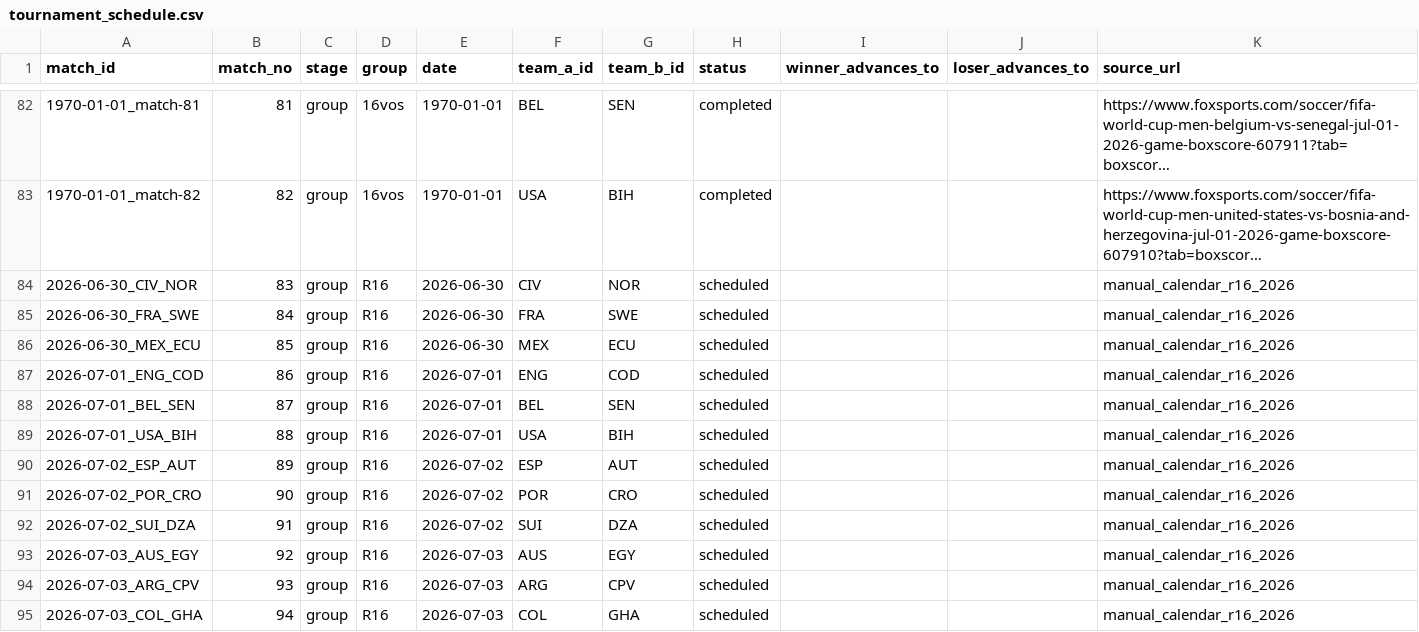
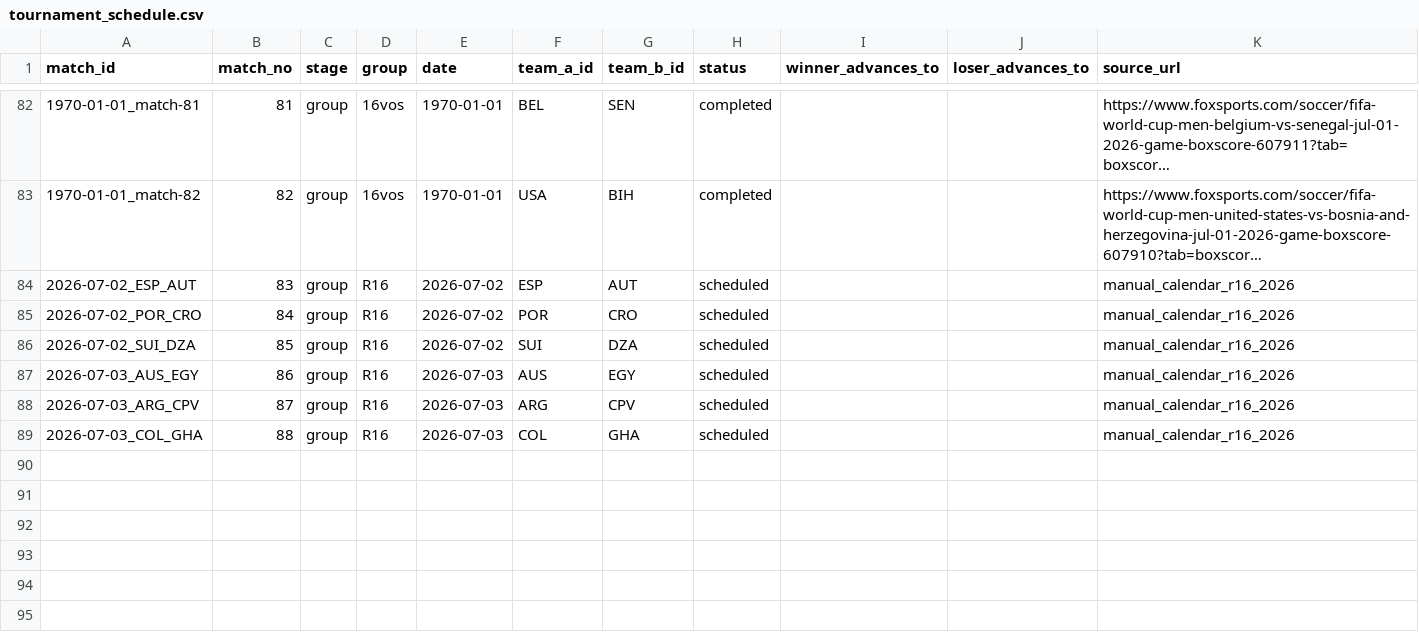
Before and after one commit to edgarsierra-gt/mundial-2026-predictor, a CSV file: data/processed/tournament_schedule.csv, drawn as a sheet; only a part is shown, gaps mark what is left out; long unchanged cells end in …; removed rows and columns are numbered as before the commit, all else as after; the diff names each change by its address in the sheet, - before the commit and + after, or states it on an @@ line.

```diff
--- a/data/processed/tournament_schedule.csv
+++ b/data/processed/tournament_schedule.csv
-row 84: 2026-06-30_CIV_NOR | 83 | group | R16 | 2026-06-30 | CIV | NOR | scheduled |  |  | manual_calendar_r16_2026
-row 85: 2026-06-30_FRA_SWE | 84 | group | R16 | 2026-06-30 | FRA | SWE | scheduled |  |  | manual_calendar_r16_2026
-row 86: 2026-06-30_MEX_ECU | 85 | group | R16 | 2026-06-30 | MEX | ECU | scheduled |  |  | manual_calendar_r16_2026
-row 87: 2026-07-01_ENG_COD | 86 | group | R16 | 2026-07-01 | ENG | COD | scheduled |  |  | manual_calendar_r16_2026
-row 88: 2026-07-01_BEL_SEN | 87 | group | R16 | 2026-07-01 | BEL | SEN | scheduled |  |  | manual_calendar_r16_2026
-row 89: 2026-07-01_USA_BIH | 88 | group | R16 | 2026-07-01 | USA | BIH | scheduled |  |  | manual_calendar_r16_2026
-B84 (match_no): 89
+B84 (match_no): 83
-B85 (match_no): 90
+B85 (match_no): 84
-B86 (match_no): 91
+B86 (match_no): 85
-B87 (match_no): 92
+B87 (match_no): 86
-B88 (match_no): 93
+B88 (match_no): 87
-B89 (match_no): 94
+B89 (match_no): 88
```
Also changed, not shown: data/processed/group_standings_current.csv, data/processed/match_results_real.csv, 12 other files.
